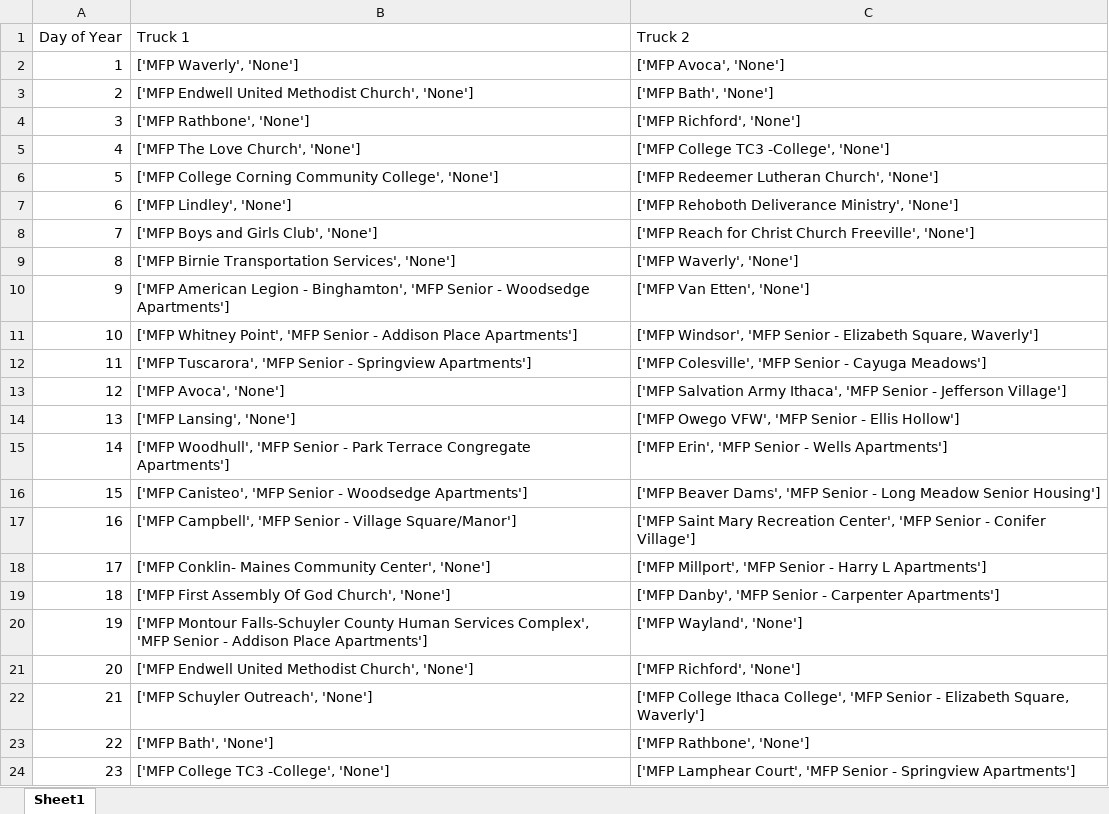
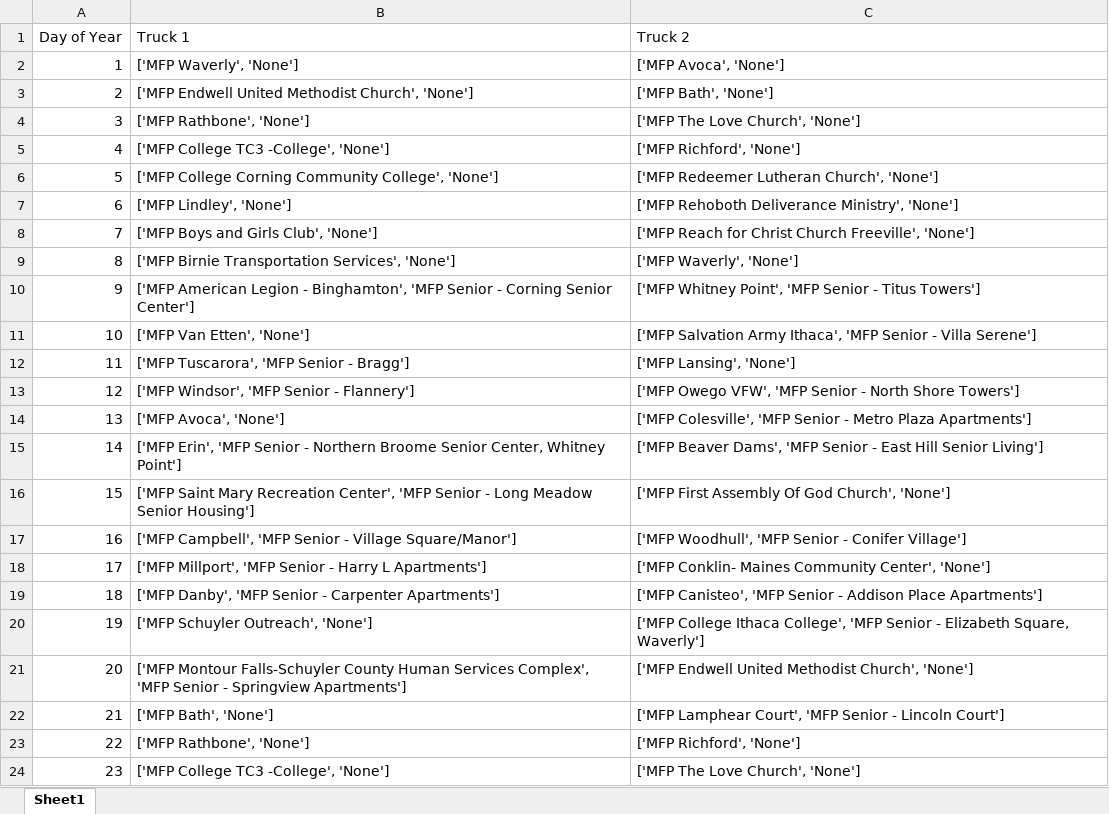
Before and after one commit to Wichaelian/MCM2020, an Excel workbook: TwoLocationSchedule.xlsx, sheet Sheet1, drawn as a sheet; only a part is shown; values as stored, in another font and other column widths than the file's, no borders; the diff covers the shown part only; the diff names each change by its address in the sheet, - before the commit and + after, or states it on an @@ line.

Commit message:
schedules

```diff
--- a/TwoLocationSchedule.xlsx (sheet Sheet1)
+++ b/TwoLocationSchedule.xlsx (sheet Sheet1)
-C4 (Truck 2): ['MFP Richford', 'None']
+C4 (Truck 2): ['MFP The Love Church', 'None']
-B5 (Truck 1): ['MFP The Love Church', 'None']
+B5 (Truck 1): ['MFP College TC3 -College', 'None']
-C5 (Truck 2): ['MFP College TC3 -College', 'None']
+C5 (Truck 2): ['MFP Richford', 'None']
-B10 (Truck 1): …Senior - Woodsedge Apartments']
+B10 (Truck 1): …Senior - Corning Senior Center']
-C10 (Truck 2): ['MFP Van Etten', 'None']
+C10 (Truck 2): ['MFP Whitney Point', 'MFP Senior - Titus Towers']
-B11 (Truck 1): ['MFP Whitney Point', 'MFP Senior - Addison Place Apartments']
+B11 (Truck 1): ['MFP Van Etten', 'None']
-C11 (Truck 2): ['MFP Windsor', 'MFP Senior - Elizabeth Square, Waverly']
+C11 (Truck 2): ['MFP Salvation Army Ithaca', 'MFP Senior - Villa Serene']
-B12 (Truck 1): …Senior - Springview Apartments']
+B12 (Truck 1): …Senior - Bragg']
-C12 (Truck 2): ['MFP Colesville', 'MFP Senior - Cayuga Meadows']
+C12 (Truck 2): ['MFP Lansing', 'None']
-B13 (Truck 1): ['MFP Avoca', 'None']
+B13 (Truck 1): ['MFP Windsor', 'MFP Senior - Flannery']
-C13 (Truck 2): ['MFP Salvation Army Ithaca', 'MFP Senior - Jefferson Village']
+C13 (Truck 2): ['MFP Owego VFW', 'MFP Senior - North Shore Towers']
-B14 (Truck 1): ['MFP Lansing', 'None']
+B14 (Truck 1): ['MFP Avoca', 'None']
-C14 (Truck 2): ['MFP Owego VFW', 'MFP Senior - Ellis Hollow']
+C14 (Truck 2): ['MFP Colesville', 'MFP Senior - Metro Plaza Apartments']
-B15 (Truck 1): ['MFP Woodhull', 'MFP Senior - Park Terrace Congregate Apartments']
+B15 (Truck 1): ['MFP Erin', 'MFP Senior - Northern Broome Senior Center, Whitney Point']
-C15 (Truck 2): ['MFP Erin', 'MFP Senior - Wells Apartments']
+C15 (Truck 2): ['MFP Beaver Dams', 'MFP Senior - East Hill Senior Living']
-B16 (Truck 1): ['MFP Canisteo', 'MFP Senior - Woodsedge Apartments']
+B16 (Truck 1): ['MFP Saint Mary Recreation Center', 'MFP Senior - Long Meadow Senior Housing']
-C16 (Truck 2): ['MFP Beaver Dams', 'MFP Senior - Long Meadow Senior Housing']
+C16 (Truck 2): ['MFP First Assembly Of God Church', 'None']
-C17 (Truck 2): ['MFP Saint Mary Recreation Center', 'MFP Senior…
+C17 (Truck 2): ['MFP Woodhull', 'MFP Senior…
-B18 (Truck 1): ['MFP Conklin- Maines Community Center', 'None']
+B18 (Truck 1): ['MFP Millport', 'MFP Senior - Harry L Apartments']
-C18 (Truck 2): ['MFP Millport', 'MFP Senior - Harry L Apartments']
+C18 (Truck 2): ['MFP Conklin- Maines Community Center', 'None']
-B19 (Truck 1): ['MFP First Assembly Of God Church', 'None']
+B19 (Truck 1): ['MFP Danby', 'MFP Senior - Carpenter Apartments']
-C19 (Truck 2): ['MFP Danby', 'MFP Senior - Carpenter Apartments']
+C19 (Truck 2): ['MFP Canisteo', 'MFP Senior - Addison Place Apartments']
-B20 (Truck 1): ['MFP Montour Falls-Schuyler County Human Services Complex', 'MFP Senior - Addison Place Apartments']
+B20 (Truck 1): ['MFP Schuyler Outreach', 'None']
-C20 (Truck 2): ['MFP Wayland', 'None']
+C20 (Truck 2): ['MFP College Ithaca College', 'MFP Senior - Elizabeth Square, Waverly']
-B21 (Truck 1): ['MFP Endwell United Methodist Church', 'None']
+B21 (Truck 1): ['MFP Montour Falls-Schuyler County Human Services Complex', 'MFP Senior - Springview Apartments']
-C21 (Truck 2): ['MFP Richford', 'None']
+C21 (Truck 2): ['MFP Endwell United Methodist Church', 'None']
-B22 (Truck 1): ['MFP Schuyler Outreach', 'None']
+B22 (Truck 1): ['MFP Bath', 'None']
-C22 (Truck 2): ['MFP College Ithaca College', 'MFP Senior - Elizabeth Square, Waverly']
+C22 (Truck 2): ['MFP Lamphear Court', 'MFP Senior - Lincoln Court']
-B23 (Truck 1): ['MFP Bath', 'None']
+B23 (Truck 1): ['MFP Rathbone', 'None']
-C23 (Truck 2): ['MFP Rathbone', 'None']
+C23 (Truck 2): ['MFP Richford', 'None']
-C24 (Truck 2): ['MFP Lamphear Court', 'MFP Senior - Springview Apartments']
+C24 (Truck 2): ['MFP The Love Church', 'None']
```
Also changed, not shown: 674 edited cells elsewhere in this sheet, OneLocationSchedule.xlsx.
